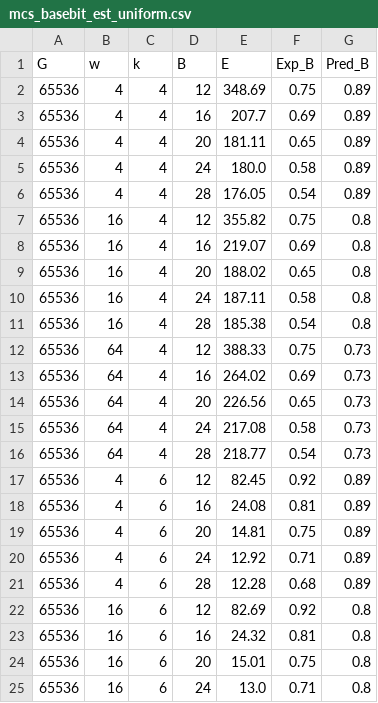
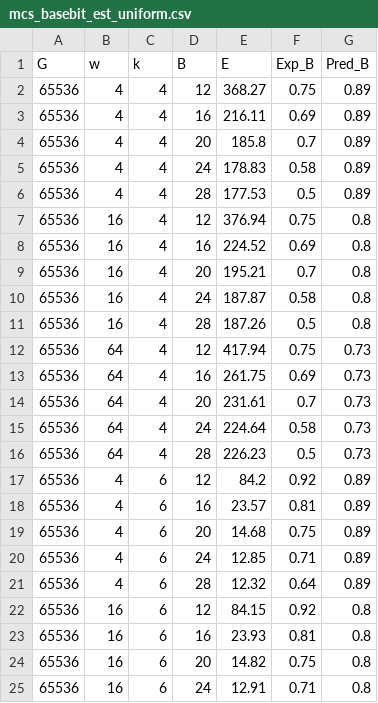
Before and after one commit to ksahlin/misc, a CSV file: mcs/mcs_basebit_est_uniform.csv, drawn as a sheet; only a part is shown; the diff covers the shown part only.

```diff
--- a/mcs/mcs_basebit_est_uniform.csv
+++ b/mcs/mcs_basebit_est_uniform.csv
@@ -1,25 +1,25 @@
 G,w,k,B,E,Exp_B,Pred_B
-65536,4,4,12,348.69,0.75,0.89
-65536,4,4,16,207.7,0.69,0.89
-65536,4,4,20,181.11,0.65,0.89
-65536,4,4,24,180.0,0.58,0.89
-65536,4,4,28,176.05,0.54,0.89
-65536,16,4,12,355.82,0.75,0.8
-65536,16,4,16,219.07,0.69,0.8
-65536,16,4,20,188.02,0.65,0.8
-65536,16,4,24,187.11,0.58,0.8
-65536,16,4,28,185.38,0.54,0.8
-65536,64,4,12,388.33,0.75,0.73
-65536,64,4,16,264.02,0.69,0.73
-65536,64,4,20,226.56,0.65,0.73
-65536,64,4,24,217.08,0.58,0.73
-65536,64,4,28,218.77,0.54,0.73
-65536,4,6,12,82.45,0.92,0.89
-65536,4,6,16,24.08,0.81,0.89
-65536,4,6,20,14.81,0.75,0.89
-65536,4,6,24,12.92,0.71,0.89
-65536,4,6,28,12.28,0.68,0.89
-65536,16,6,12,82.69,0.92,0.8
-65536,16,6,16,24.32,0.81,0.8
-65536,16,6,20,15.01,0.75,0.8
-65536,16,6,24,13.0,0.71,0.8
+65536,4,4,12,368.27,0.75,0.89
+65536,4,4,16,216.11,0.69,0.89
+65536,4,4,20,185.8,0.7,0.89
+65536,4,4,24,178.83,0.58,0.89
+65536,4,4,28,177.53,0.5,0.89
+65536,16,4,12,376.94,0.75,0.8
+65536,16,4,16,224.52,0.69,0.8
+65536,16,4,20,195.21,0.7,0.8
+65536,16,4,24,187.87,0.58,0.8
+65536,16,4,28,187.26,0.5,0.8
+65536,64,4,12,417.94,0.75,0.73
+65536,64,4,16,261.75,0.69,0.73
+65536,64,4,20,231.61,0.7,0.73
+65536,64,4,24,224.64,0.58,0.73
+65536,64,4,28,226.23,0.5,0.73
+65536,4,6,12,84.2,0.92,0.89
+65536,4,6,16,23.57,0.81,0.89
+65536,4,6,20,14.68,0.75,0.89
+65536,4,6,24,12.85,0.71,0.89
+65536,4,6,28,12.32,0.64,0.89
+65536,16,6,12,84.15,0.92,0.8
+65536,16,6,16,23.93,0.81,0.8
+65536,16,6,20,14.82,0.75,0.8
+65536,16,6,24,12.91,0.71,0.8
```
Also changed, not shown: 24 edited cells elsewhere in this file, mcs/mcs_basebit_est_repeats.csv, 2 other files.
